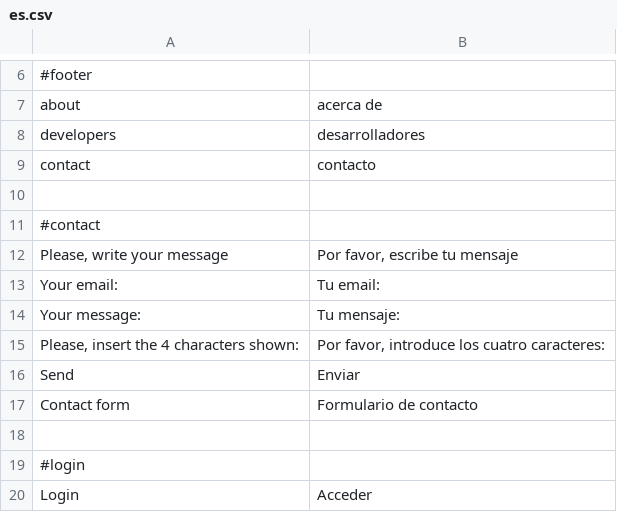
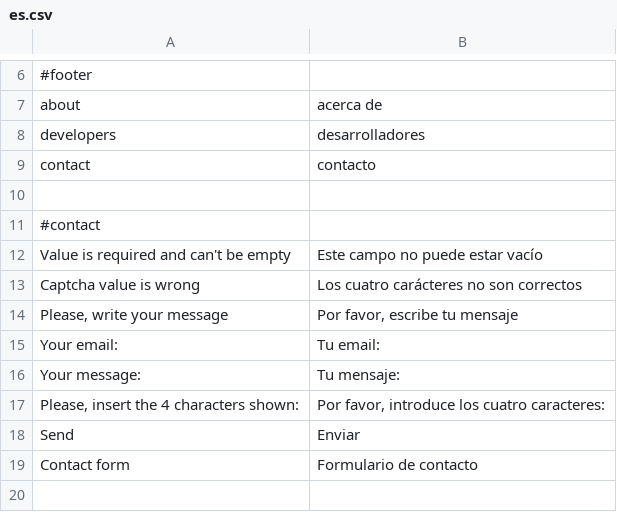
Before and after one commit to alabs/nolotiro, a CSV file: application/languages/es.csv, drawn as a sheet; only a part is shown, gaps mark what is left out; the shorter side is filled out with more unchanged rows.

Commit message:
more translation stuff

```diff
--- a/application/languages/es.csv
+++ b/application/languages/es.csv
@@ -11,2 +11,4 @@ contact;contacto
 #contact
+Value is required and can't be empty;Este campo no puede estar vacío
+Captcha value is wrong;Los cuatro carácteres no son correctos
 Please, write your message;Por favor, escribe tu mensaje
```
Also changed, not shown: 4 other files.
